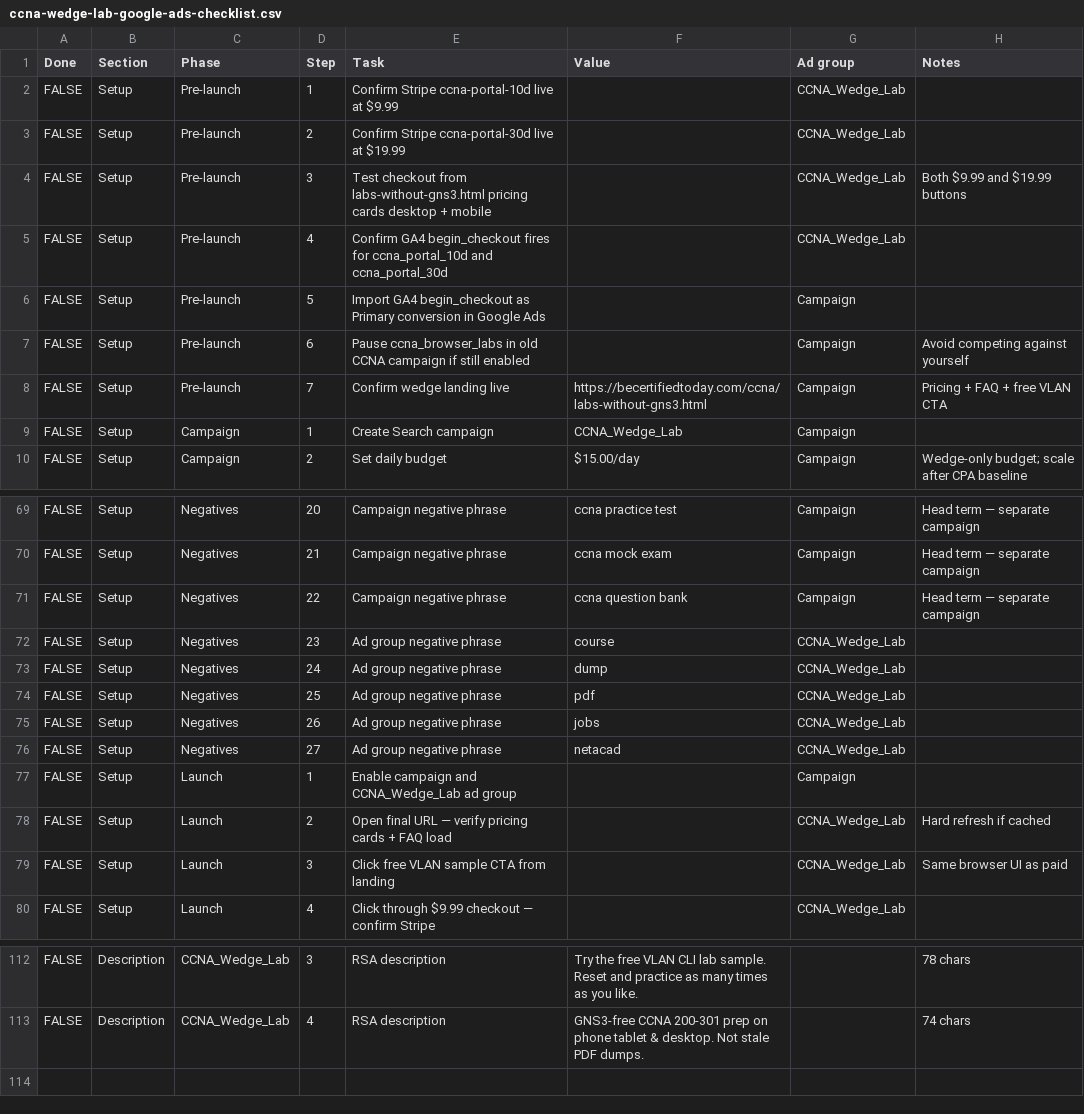
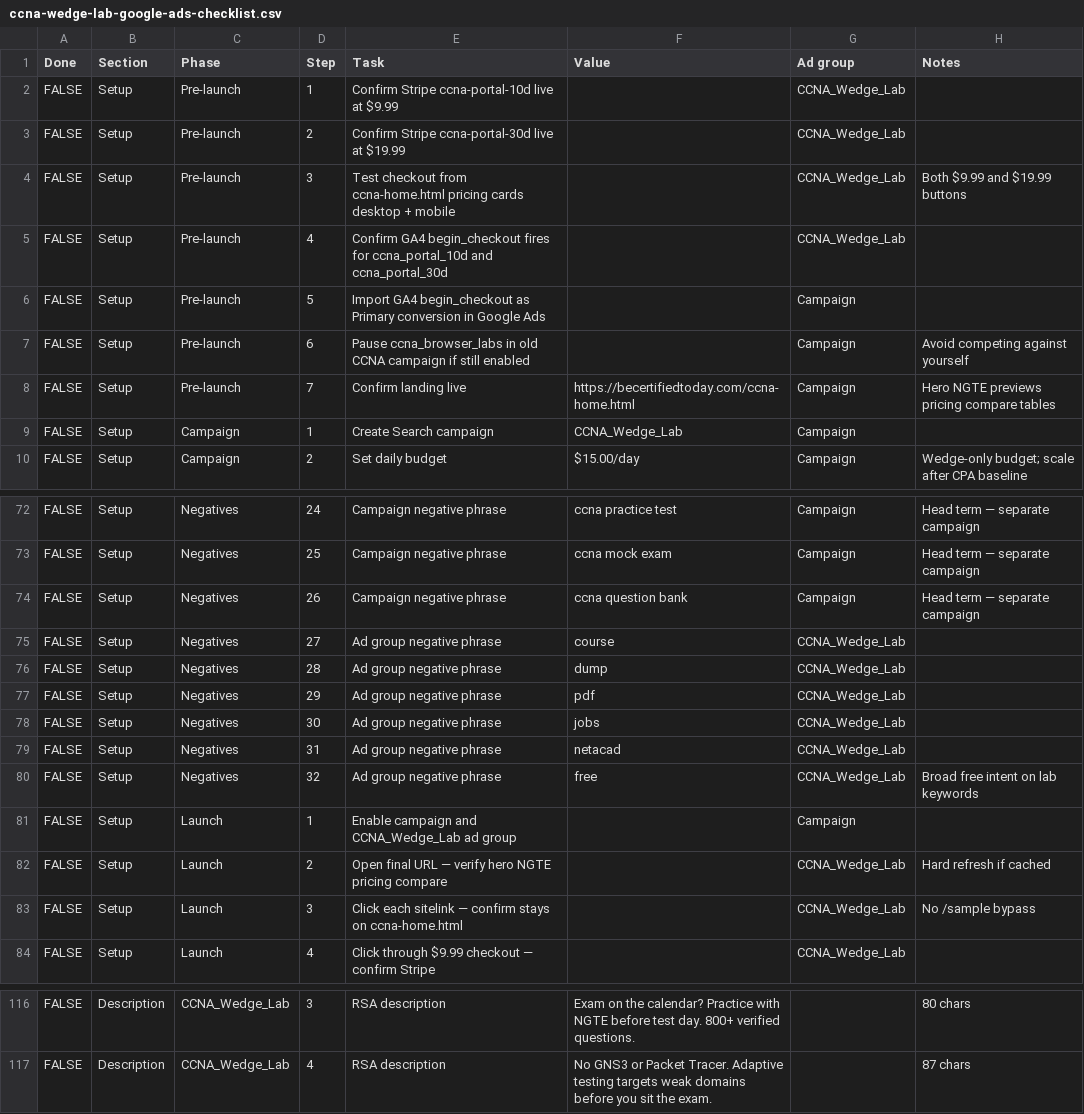
Before and after one commit to georgecwerbacher-sys/becertifiedtoday-main, a CSV file: scripts/ccna-wedge-lab-google-ads-checklist.csv, drawn as a sheet; only a part is shown, gaps mark what is left out; addresses are those after the commit; the diff covers the shown part only; the diff names each change by its address in the sheet, - before the commit and + after, or states it on an @@ line.

```diff
--- a/scripts/ccna-wedge-lab-google-ads-checklist.csv
+++ b/scripts/ccna-wedge-lab-google-ads-checklist.csv
-E4 (Task): …checkout from labs-without-gns3.html pricing cards…
+E4 (Task): …checkout from ccna-home.html pricing cards…
-E8 (Task): Confirm wedge landing live
+E8 (Task): Confirm landing live
-F8 (Value): https://becertifiedtoday.com/ccna/labs-without-gns3.html
+F8 (Value): https://becertifiedtoday.com/ccna-home.html
-H8 (Notes): Pricing + FAQ + free VLAN CTA
+H8 (Notes): Hero NGTE previews pricing compare tables
-D72 (Step): 20
+D72 (Step): 24
-D73 (Step): 21
+D73 (Step): 25
-D74 (Step): 22
+D74 (Step): 26
-D75 (Step): 23
+D75 (Step): 27
-D76 (Step): 24
+D76 (Step): 28
-D77 (Step): 25
+D77 (Step): 29
-D78 (Step): 26
+D78 (Step): 30
-D79 (Step): 27
+D79 (Step): 31
+row 80: FALSE | Setup | Negatives | 32 | Ad group negative phrase | free | CCNA_Wedge_Lab | Broad free intent on lab keywords
-E82 (Task): …— verify pricing cards + FAQ load
+E82 (Task): …— verify hero NGTE pricing compare
-E83 (Task): Click free VLAN sample CTA from landing
+E83 (Task): Click each sitelink — confirm stays on ccna-home.html
-H83 (Notes): Same browser UI as paid
+H83 (Notes): No /sample bypass
-F116 (Value): Try the free VLAN CLI lab sample. Reset and practice as many times as you like.
+F116 (Value): Exam on the calendar? Practice with NGTE before test day. 800+ verified questions.
-H116 (Notes): 78 chars
+H116 (Notes): 80 chars
-F117 (Value): GNS3-free CCNA 200-301 prep on phone tablet & desktop. Not stale PDF dumps.
+F117 (Value): No GNS3 or Packet Tracer. Adaptive testing targets weak domains before you sit the exam.
-H117 (Notes): 74 chars
+H117 (Notes): 87 chars
```
Also changed, not shown: 4 added rows, 1 removed row and 91 edited cells elsewhere in this file, 9 other files.
